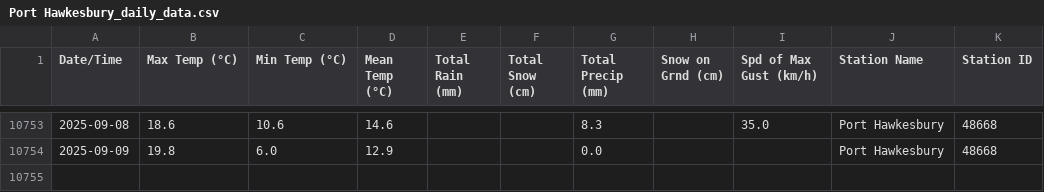
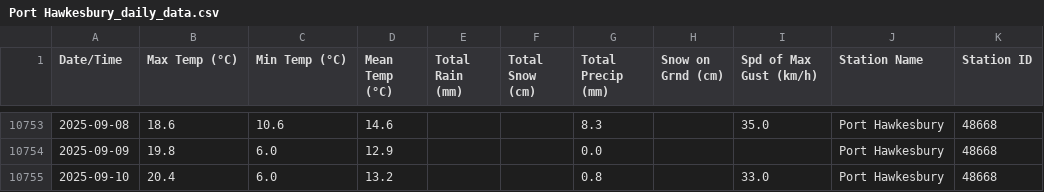
Before and after one commit to robertgwx/atl-climate-viewer, a CSV file: climate_data/NS/Port Hawkesbury_daily_data.csv, drawn as a sheet; only a part is shown, gaps mark what is left out.

```diff
--- a/climate_data/NS/Port Hawkesbury_daily_data.csv
+++ b/climate_data/NS/Port Hawkesbury_daily_data.csv
@@ -10754 +10754,2 @@ Date/Time,Max Temp (°C),Min Temp (°C),Mean Temp (°C),Total Rain (mm),Total Sn
 2025-09-09,19.8,6.0,12.9,,,0.0,,,Port Hawkesbury,48668
+2025-09-10,20.4,6.0,13.2,,,0.8,,33.0,Port Hawkesbury,48668
```
Also changed, not shown: climate_data/NL/Mary's Harbour_daily_data.csv, climate_data/NL/Wreckhouse_daily_data.csv, 46 other files.
